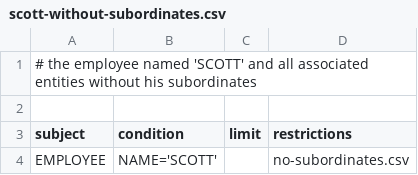
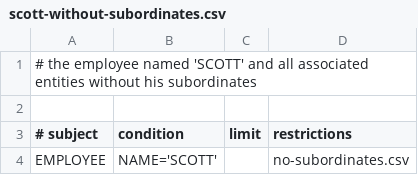
Before and after one commit to domdorn/Jailer, a CSV file: extractionmodel/scott-without-subordinates.csv, drawn as a sheet; the diff names each change by its address in the sheet, - before the commit and + after, or states it on an @@ line.

```diff
--- a/extractionmodel/scott-without-subordinates.csv
+++ b/extractionmodel/scott-without-subordinates.csv
-A3: subject
+A3: # subject
```
Also changed, not shown: restrictionmodel/no-subordinates.csv, 12 other files.
